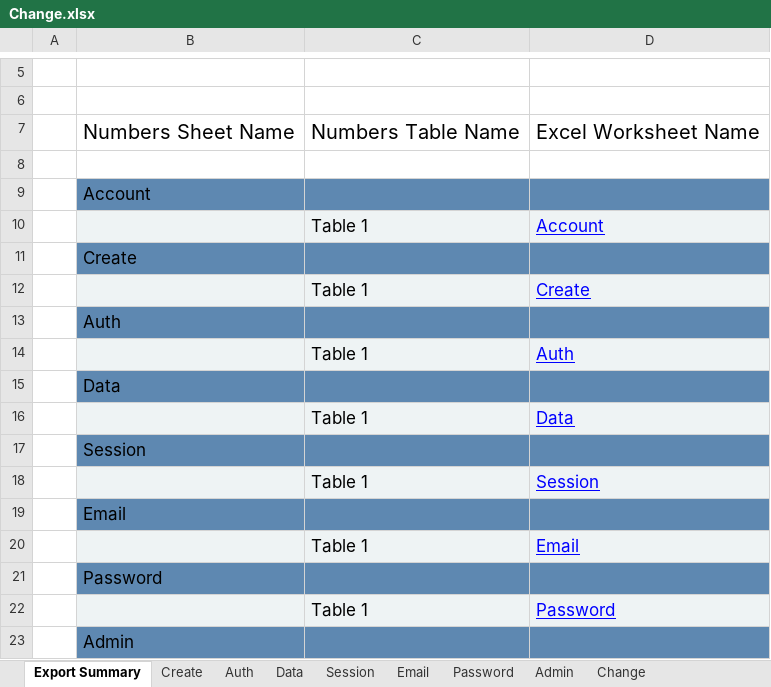
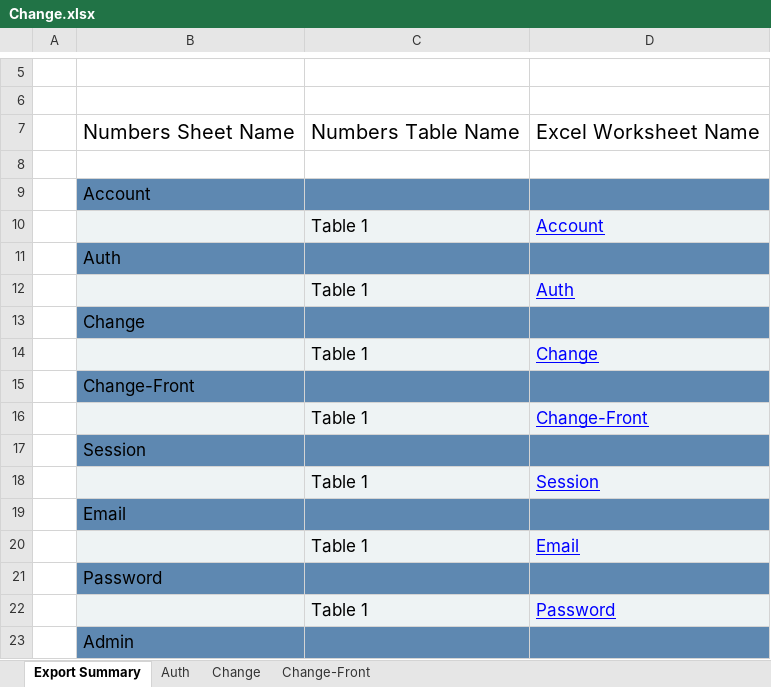
Before and after one commit to the7ofdiamonds/testing-orb-gateway, an Excel workbook: data/Change.xlsx, sheet Export Summary, drawn as a sheet; only a part is shown, gaps mark what is left out; values as stored, in another font and other column widths than the file's, no borders; removed rows and columns are numbered as before the commit, all else as after; the diff names each change by its address in the sheet, - before the commit and + after, or states it on an @@ line.

```diff
--- a/data/Change.xlsx (sheet Export Summary)
+++ b/data/Change.xlsx (sheet Export Summary)
-sheet tab: Data
+sheet tab: Change-Front
-sheet tab: Create
-sheet tab: Session
-sheet tab: Email
-sheet tab: Password
-sheet tab: Admin
@@ sheet tab order changed: Export Summary | Auth | Change | Change-Front @@
-row 11:  | Create
-row 12:  |  | Table 1 | Create
-B13: Data
+B13: Change
+row 14:  |  | Table 1 | Change
+row 15:  | Change-Front
-D16: Data
+D16: Change-Front
```
Also changed, not shown: sheet Change-Front, sheet Change, data/Account.xlsx, 3 other files.
